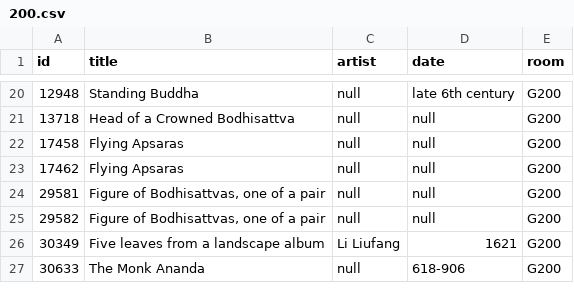
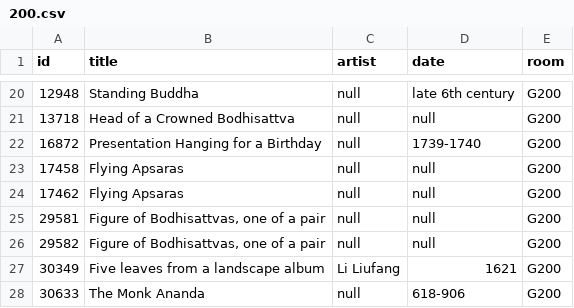
Before and after one commit to miabot/galleries.csv, a CSV file: galleries/200.csv, drawn as a sheet; only a part is shown, gaps mark what is left out; the diff names each change by its address in the sheet, - before the commit and + after, or states it on an @@ line.

```diff
--- a/galleries/200.csv
+++ b/galleries/200.csv
+row 22: 16872 | Presentation Hanging for a Birthday | null | 1739-1740 | G200
```
Also changed, not shown: galleries/310.csv, galleries/316.csv, 2 other files.
